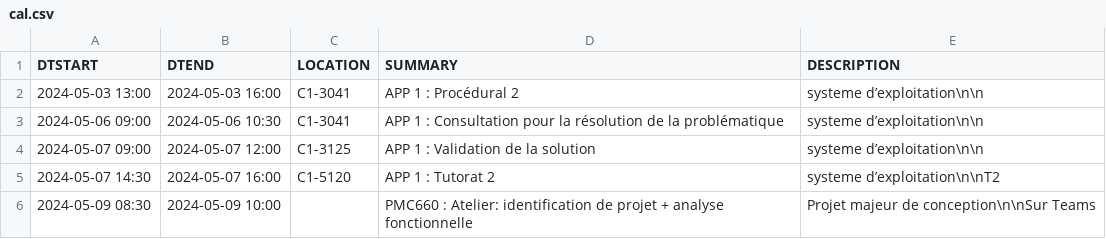
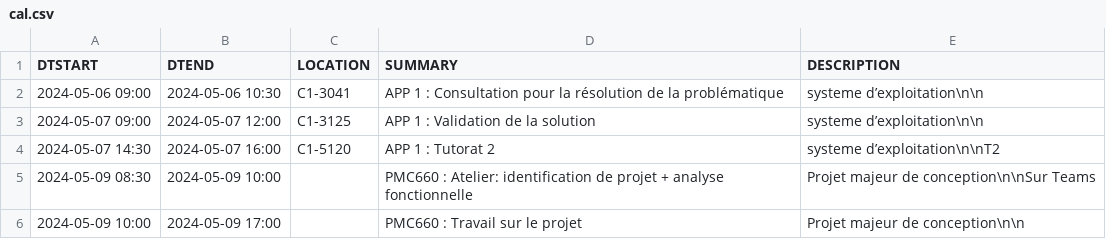
Before and after one commit to mdaoustUdeS/gegi-horarius, a CSV file: data/cal.csv, drawn as a sheet; only a part is shown; the shorter side is filled out with more unchanged rows.

```diff
--- a/data/cal.csv
+++ b/data/cal.csv
@@ -1,3 +1,2 @@
 DTSTART,DTEND,LOCATION,SUMMARY,DESCRIPTION
-2024-05-03 13:00,2024-05-03 16:00,"C1-3041","APP 1 : Procédural 2","systeme d’exploitation\n\n"
 2024-05-06 09:00,2024-05-06 10:30,"C1-3041","APP 1 : Consultation pour la résolution de la problématique","systeme d’exploitation\n\n"
```
